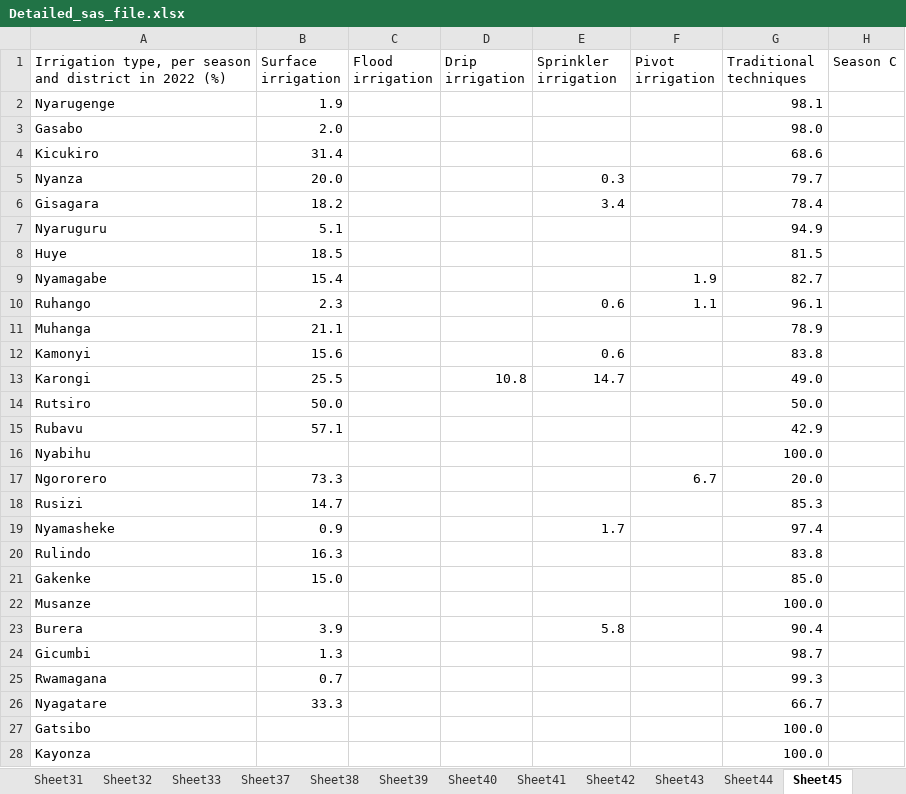
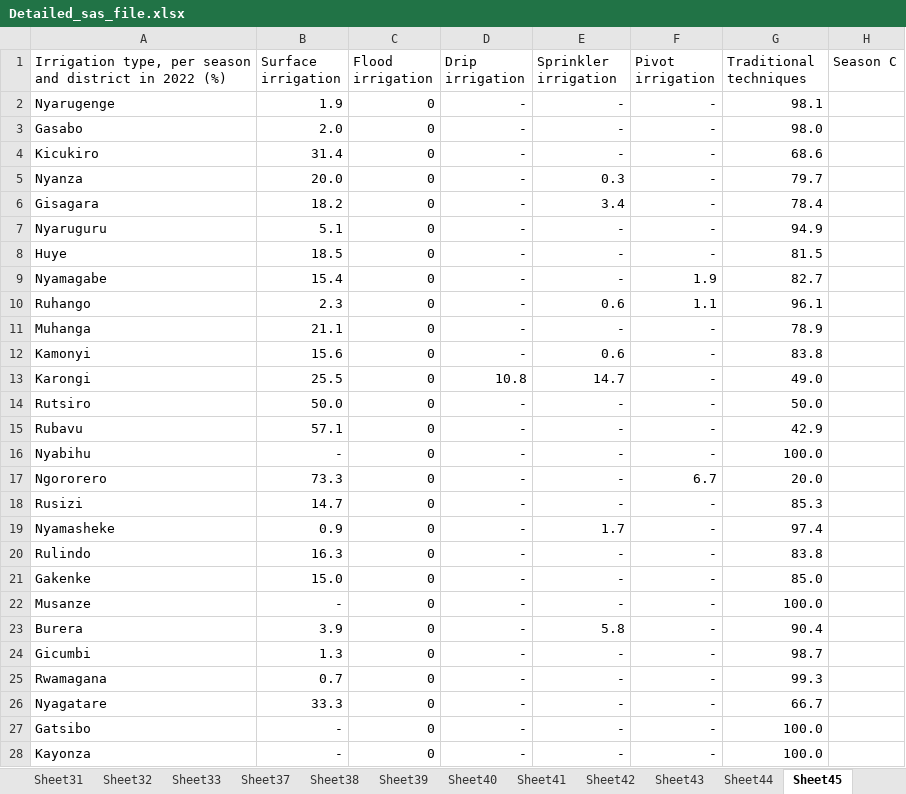
Before and after one commit to vierukundo/Hackathon2023, an Excel workbook: Interactive_dashboard/Detailed_sas_file.xlsx, sheet Sheet45, drawn as a sheet; only a part is shown; values as stored, in another font and other column widths than the file's, no borders; the diff covers the shown part only; the diff names each change by its address in the sheet, - before the commit and + after, or states it on an @@ line.

```diff
--- a/Interactive_dashboard/Detailed_sas_file.xlsx (sheet Sheet45)
+++ b/Interactive_dashboard/Detailed_sas_file.xlsx (sheet Sheet45)
-C2:C28 (Flood irrigation): (empty)
+C2:C28 (Flood irrigation): 0
-D2:D12 (Drip irrigation): (empty)
+D2:D12 (Drip irrigation): -
-E2:E4 (Sprinkler irrigation): (empty)
+E2:E4 (Sprinkler irrigation): -
-F2:F8 (Pivot irrigation): (empty)
+F2:F8 (Pivot irrigation): -
-E7:E9 (Sprinkler irrigation): (empty)
+E7:E9 (Sprinkler irrigation): -
-E11 (Sprinkler irrigation): (empty)
+E11 (Sprinkler irrigation): -
-F11:F16 (Pivot irrigation): (empty)
+F11:F16 (Pivot irrigation): -
-D14:D28 (Drip irrigation): (empty)
+D14:D28 (Drip irrigation): -
-E14:E18 (Sprinkler irrigation): (empty)
+E14:E18 (Sprinkler irrigation): -
-B16 (Surface irrigation): (empty)
+B16 (Surface irrigation): -
-F18:F28 (Pivot irrigation): (empty)
+F18:F28 (Pivot irrigation): -
-E20:E22 (Sprinkler irrigation): (empty)
+E20:E22 (Sprinkler irrigation): -
-B22 (Surface irrigation): (empty)
+B22 (Surface irrigation): -
-E24:E28 (Sprinkler irrigation): (empty)
+E24:E28 (Sprinkler irrigation): -
-B27:B28 (Surface irrigation): (empty)
+B27:B28 (Surface irrigation): -
```
Also changed, not shown: 8 edited cells elsewhere in this sheet, sheet Sheet21, sheet Sheet44, sheet Sheet43, sheet Sheet41, sheet Sheet51, sheet Sheet42, 18 more sheets, 1 other file.
